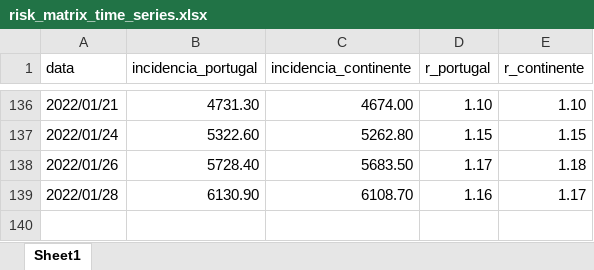
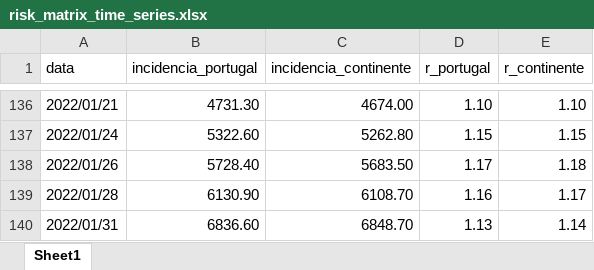
Before and after one commit to bruno-leal/covid19-portugal-data, an Excel workbook: risk_matrix_time_series.xlsx, sheet Sheet1, drawn as a sheet; only a part is shown, gaps mark what is left out; values as stored, in another font and other column widths than the file's, no borders; the diff names each change by its address in the sheet, - before the commit and + after, or states it on an @@ line.

Commit message:
- Data update from DGS's 2022/01/31 report.

```diff
--- a/risk_matrix_time_series.xlsx (sheet Sheet1)
+++ b/risk_matrix_time_series.xlsx (sheet Sheet1)
+row 140: 2022/01/31 | 6836.60 | 6848.70 | 1.13 | 1.14
```
